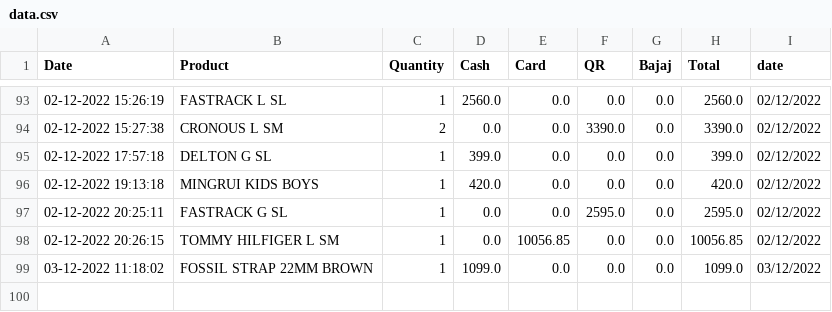
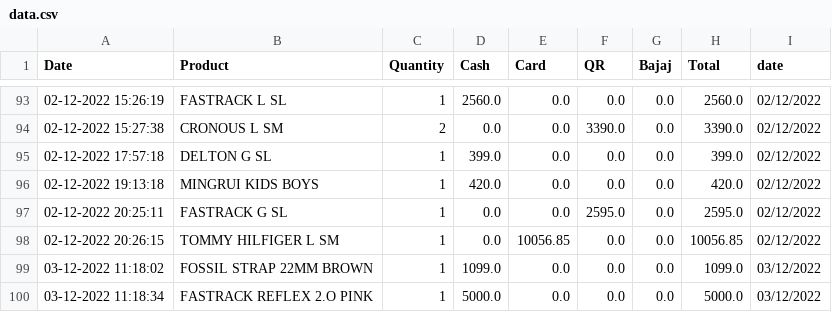
Before and after one commit to harishindl/sales_test, a CSV file: data.csv, drawn as a sheet; only a part is shown, gaps mark what is left out.

Commit message:
committing files

```diff
--- a/data.csv
+++ b/data.csv
@@ -99 +99,2 @@ Date,Product,Quantity,Cash,Card,QR,Bajaj,Total,date
 03-12-2022 11:18:02,FOSSIL STRAP 22MM BROWN,1,1099.0,0.0,0.0,0.0,1099.0,03/12/2022
+03-12-2022 11:18:34,FASTRACK REFLEX 2.O PINK,1,5000.0,0.0,0.0,0.0,5000.0,03/12/2022
```
